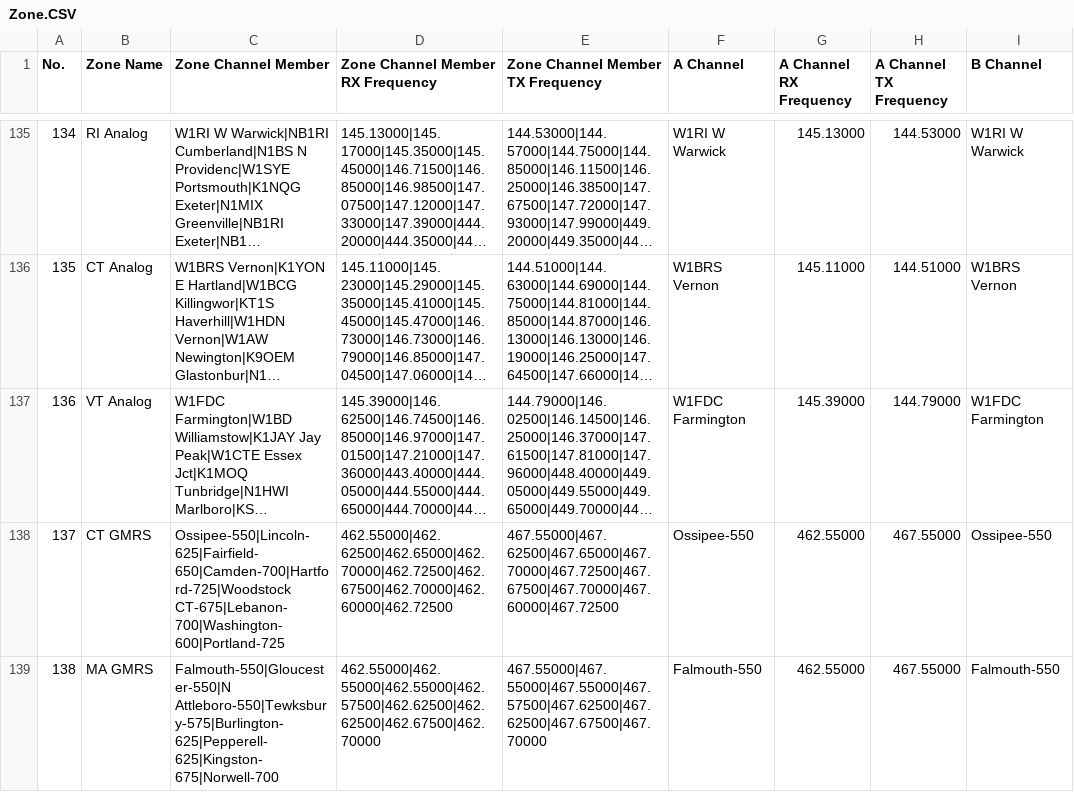
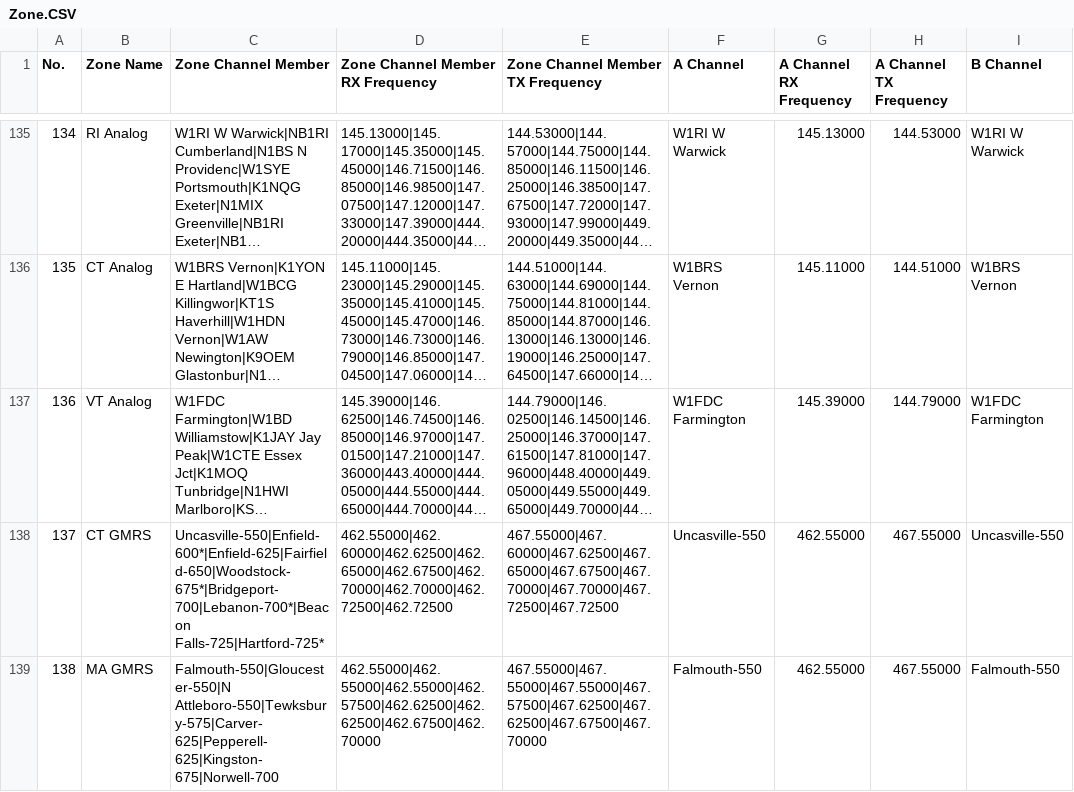
Before and after one commit to bradbrownjr/anytone-codeplug, a CSV file: exports/d878uv/Zone.CSV, drawn as a sheet; only a part is shown, gaps mark what is left out; long unchanged cells end in …; the diff covers the shown part only; the diff names each change by its address in the sheet, - before the commit and + after, or states it on an @@ line.

```diff
--- a/exports/d878uv/Zone.CSV
+++ b/exports/d878uv/Zone.CSV
-C138 (Zone Channel Member): Ossipee-550|Lincoln-625|Fairfield-650|Camden-700|Hartford-725|Woodstock CT-675|Lebanon-700|Washington-600|Portland-725
+C138 (Zone Channel Member): Uncasville-550|Enfield-600*|Enfield-625|Fairfield-650|Woodstock-675*|Bridgeport-700|Lebanon-700*|Beacon Falls-725|Hartford-725*
-D138 (Zone Channel Member RX Frequency): 462.55000|462.62500|462.65000|462.70000|462.72500|462.67500|462.70000|462.60000|462.72500
+D138 (Zone Channel Member RX Frequency): 462.55000|462.60000|462.62500|462.65000|462.67500|462.70000|462.70000|462.72500|462.72500
-E138 (Zone Channel Member TX Frequency): 467.55000|467.62500|467.65000|467.70000|467.72500|467.67500|467.70000|467.60000|467.72500
+E138 (Zone Channel Member TX Frequency): 467.55000|467.60000|467.62500|467.65000|467.67500|467.70000|467.70000|467.72500|467.72500
-F138 (A Channel): Ossipee-550
+F138 (A Channel): Uncasville-550
-I138 (B Channel): Ossipee-550
+I138 (B Channel): Uncasville-550
-C139 (Zone Channel Member): Falmouth-550|Gloucester-550|N Attleboro-550|Tewksbury-575|Burlington-625|Pepperell-625|Kingston-675|Norwell-700
+C139 (Zone Channel Member): Falmouth-550|Gloucester-550|N Attleboro-550|Tewksbury-575|Carver-625|Pepperell-625|Kingston-675|Norwell-700
```
Also changed, not shown: 17 edited cells elsewhere in this file, data/channels.csv, data/zone_members.csv, 4 other files.
